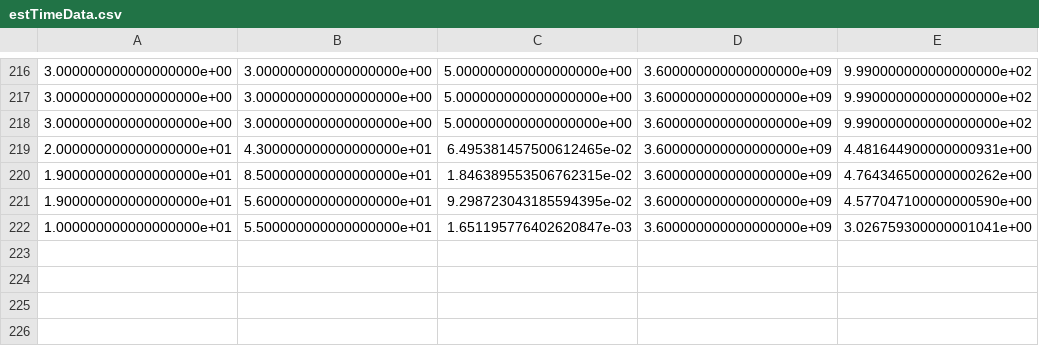
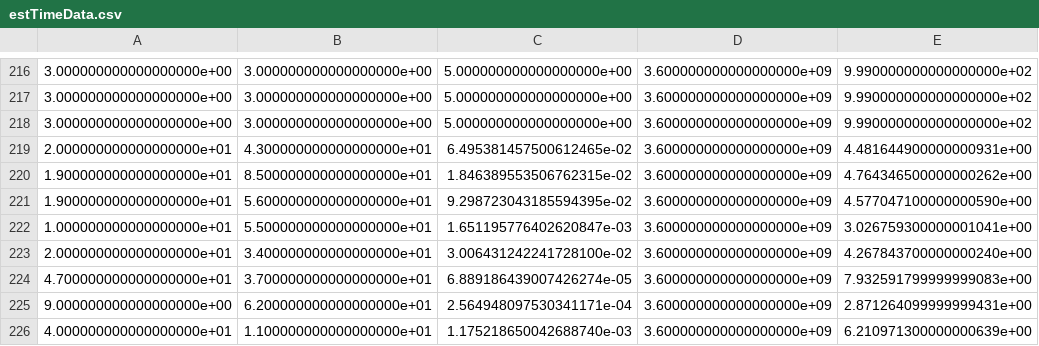
Before and after one commit to lukaszoller/hyperOptimize, a CSV file: src/hyperOptimizeApp/testing/estTimeData.csv, drawn as a sheet; only a part is shown, gaps mark what is left out; the diff names each change by its address in the sheet, - before the commit and + after, or states it on an @@ line.

Commit message:
optimizeModelView changed

```diff
--- a/src/hyperOptimizeApp/testing/estTimeData.csv
+++ b/src/hyperOptimizeApp/testing/estTimeData.csv
+row 223: 2.000000000000000000e+01 | 3.400000000000000000e+01 | 3.006431242241728100e-02 | 3.600000000000000000e+09 | 4.267843700000000240e+00
+row 224: 4.700000000000000000e+01 | 3.700000000000000000e+01 | 6.889186439007426274e-05 | 3.600000000000000000e+09 | 7.932591799999999083e+00
+row 225: 9.000000000000000000e+00 | 6.200000000000000000e+01 | 2.564948097530341171e-04 | 3.600000000000000000e+09 | 2.871264099999999431e+00
+row 226: 4.000000000000000000e+01 | 1.100000000000000000e+01 | 1.175218650042688740e-03 | 3.600000000000000000e+09 | 6.210971300000000639e+00
```
Also changed, not shown: 4 other files.
